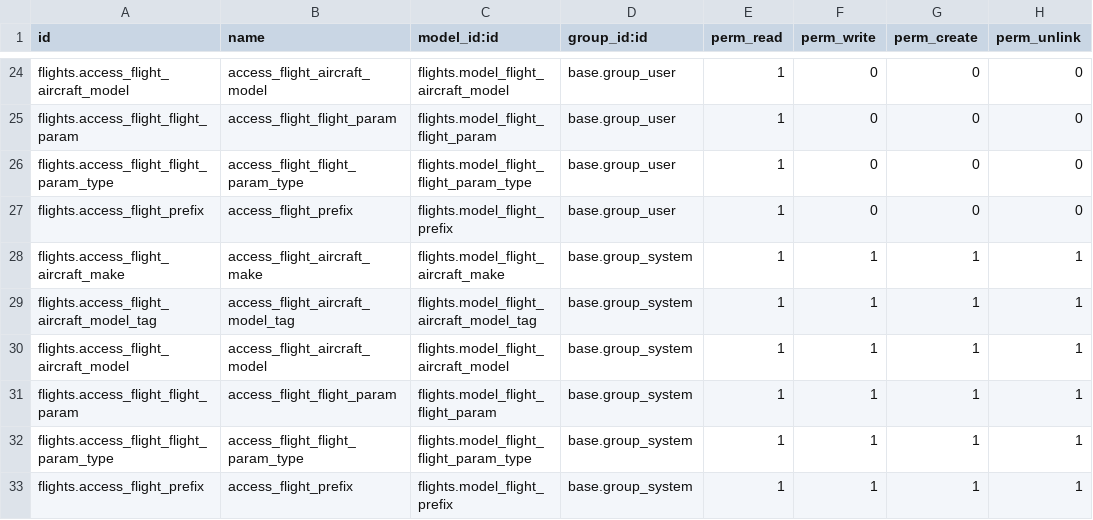
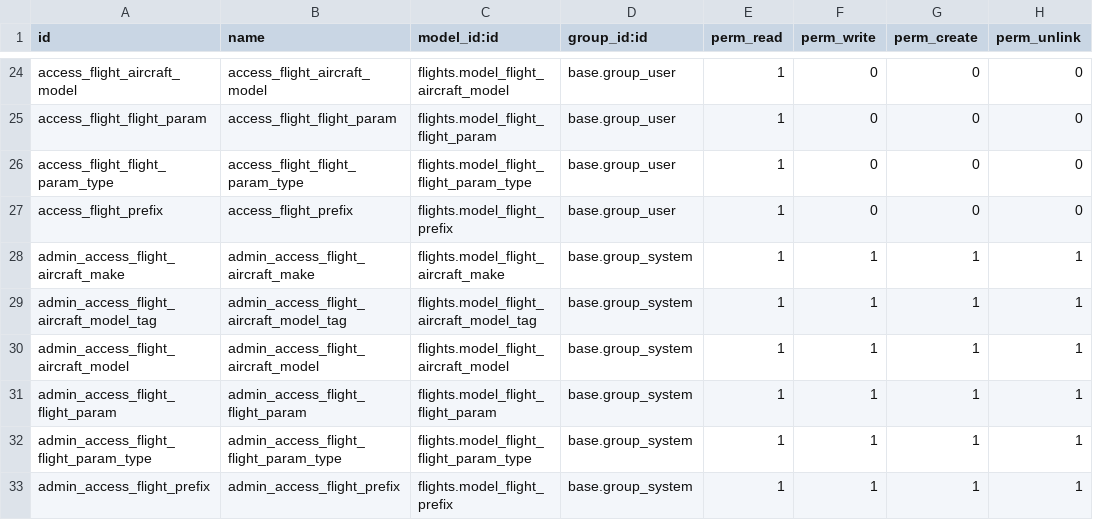
Before and after one commit to smartops-aero/smartops-odoo-flights, a CSV file: flights/security/ir.model.access.csv, drawn as a sheet; only a part is shown, gaps mark what is left out; the diff covers the shown part only; the diff names each change by its address in the sheet, - before the commit and + after, or states it on an @@ line.

```diff
--- a/flights/security/ir.model.access.csv
+++ b/flights/security/ir.model.access.csv
-A24 (id): flights.access_flight_aircraft_model
+A24 (id): access_flight_aircraft_model
-A25 (id): flights.access_flight_flight_param
+A25 (id): access_flight_flight_param
-A26 (id): flights.access_flight_flight_param_type
+A26 (id): access_flight_flight_param_type
-A27 (id): flights.access_flight_prefix
+A27 (id): access_flight_prefix
-A28 (id): flights.access_flight_aircraft_make
+A28 (id): admin_access_flight_aircraft_make
-B28 (name): access_flight_aircraft_make
+B28 (name): admin_access_flight_aircraft_make
-A29 (id): flights.access_flight_aircraft_model_tag
+A29 (id): admin_access_flight_aircraft_model_tag
-B29 (name): access_flight_aircraft_model_tag
+B29 (name): admin_access_flight_aircraft_model_tag
-A30 (id): flights.access_flight_aircraft_model
+A30 (id): admin_access_flight_aircraft_model
-B30 (name): access_flight_aircraft_model
+B30 (name): admin_access_flight_aircraft_model
-A31 (id): flights.access_flight_flight_param
+A31 (id): admin_access_flight_flight_param
-B31 (name): access_flight_flight_param
+B31 (name): admin_access_flight_flight_param
-A32 (id): flights.access_flight_flight_param_type
+A32 (id): admin_access_flight_flight_param_type
-B32 (name): access_flight_flight_param_type
+B32 (name): admin_access_flight_flight_param_type
-A33 (id): flights.access_flight_prefix
+A33 (id): admin_access_flight_prefix
-B33 (name): access_flight_prefix
+B33 (name): admin_access_flight_prefix
```
Also changed, not shown: 32 edited cells elsewhere in this file, flights_pilotlog/security/ir.model.access.csv.
